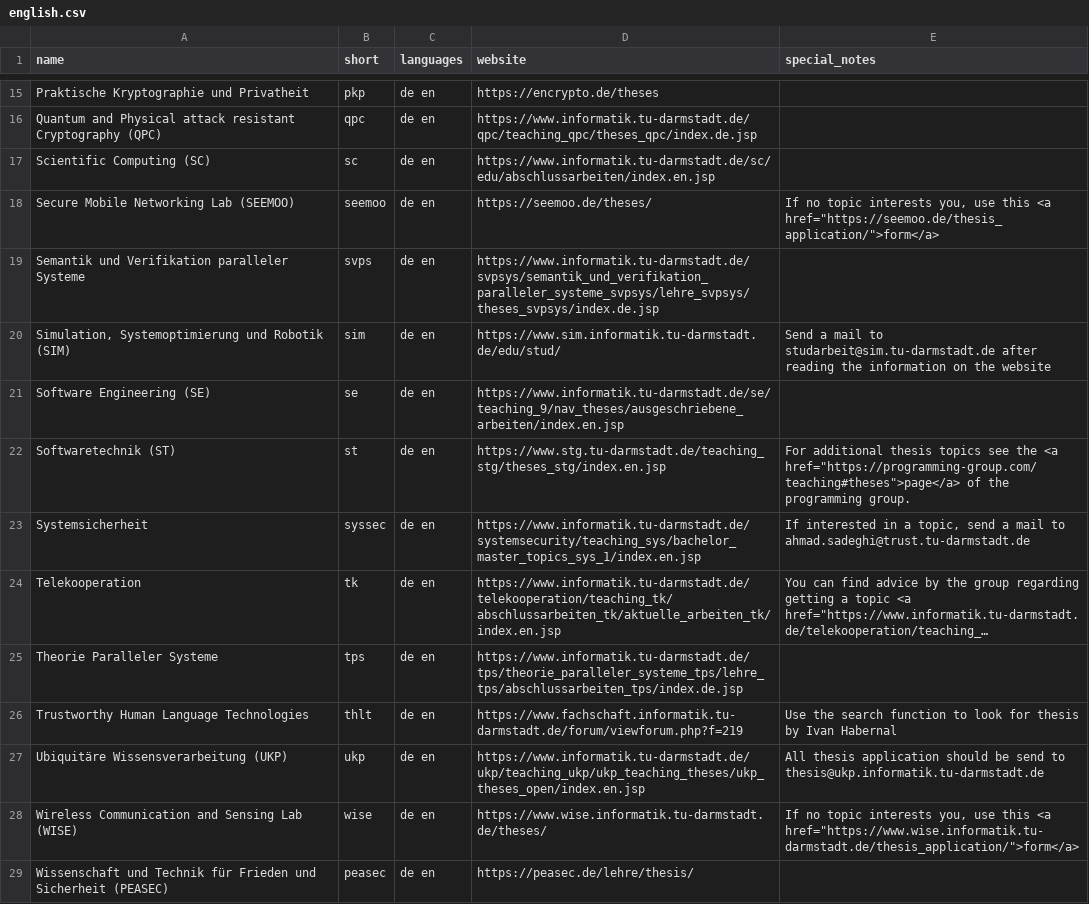
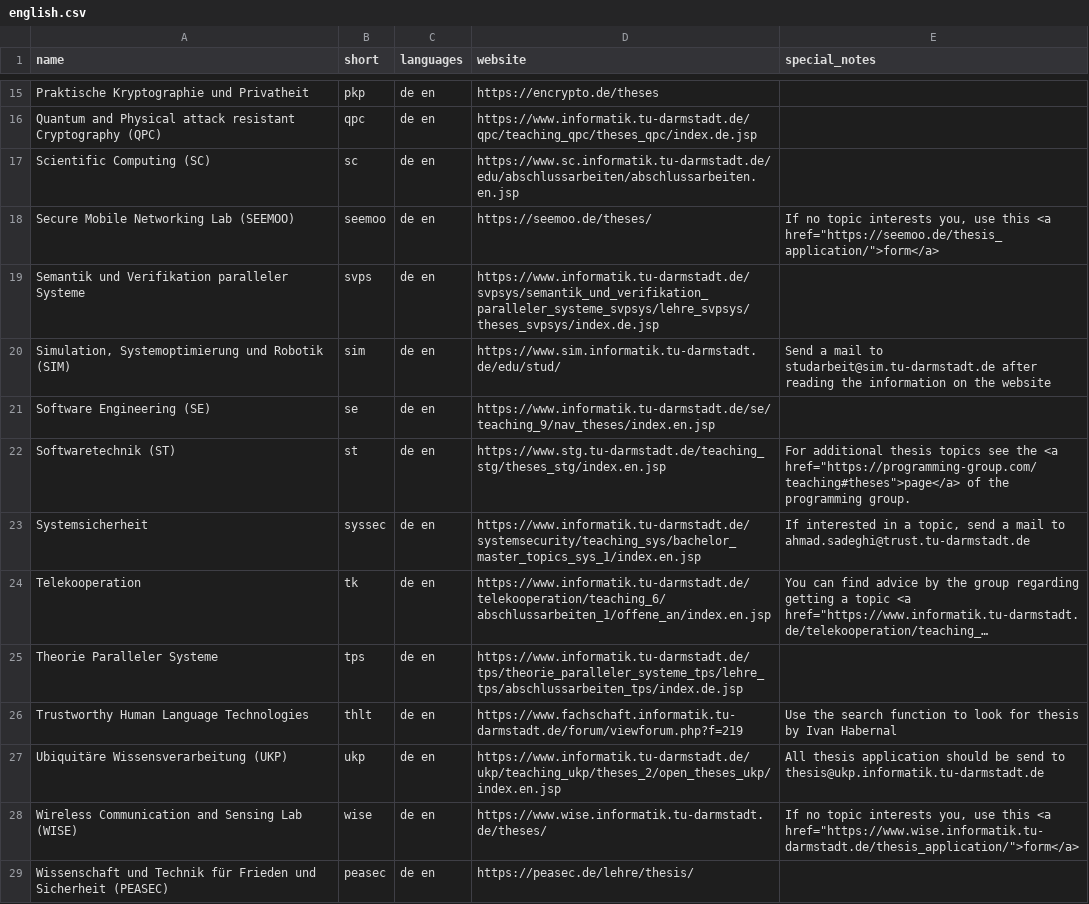
Before and after one commit to d120/theses_overview, a CSV file: english.csv, drawn as a sheet; only a part is shown, gaps mark what is left out; long unchanged cells end in …; the diff names each change by its address in the sheet, - before the commit and + after, or states it on an @@ line.

```diff
--- a/english.csv
+++ b/english.csv
-D17 (website): https://www.informatik.tu-darmstadt.de/sc/edu/abschlussarbeiten/index.en.jsp
+D17 (website): https://www.sc.informatik.tu-darmstadt.de/edu/abschlussarbeiten/abschlussarbeiten.en.jsp
-D21 (website): https://www.informatik.tu-darmstadt.de/se/teaching_9/nav_theses/ausgeschriebene_arbeiten/index.en.jsp
+D21 (website): https://www.informatik.tu-darmstadt.de/se/teaching_9/nav_theses/index.en.jsp
-D24 (website): https://www.informatik.tu-darmstadt.de/telekooperation/teaching_tk/abschlussarbeiten_tk/aktuelle_arbeiten_tk/index.en.jsp
+D24 (website): https://www.informatik.tu-darmstadt.de/telekooperation/teaching_6/abschlussarbeiten_1/offene_an/index.en.jsp
-D27 (website): https://www.informatik.tu-darmstadt.de/ukp/teaching_ukp/ukp_teaching_theses/ukp_theses_open/index.en.jsp
+D27 (website): https://www.informatik.tu-darmstadt.de/ukp/teaching_ukp/theses_2/open_theses_ukp/index.en.jsp
```
Also changed, not shown: german.csv.
